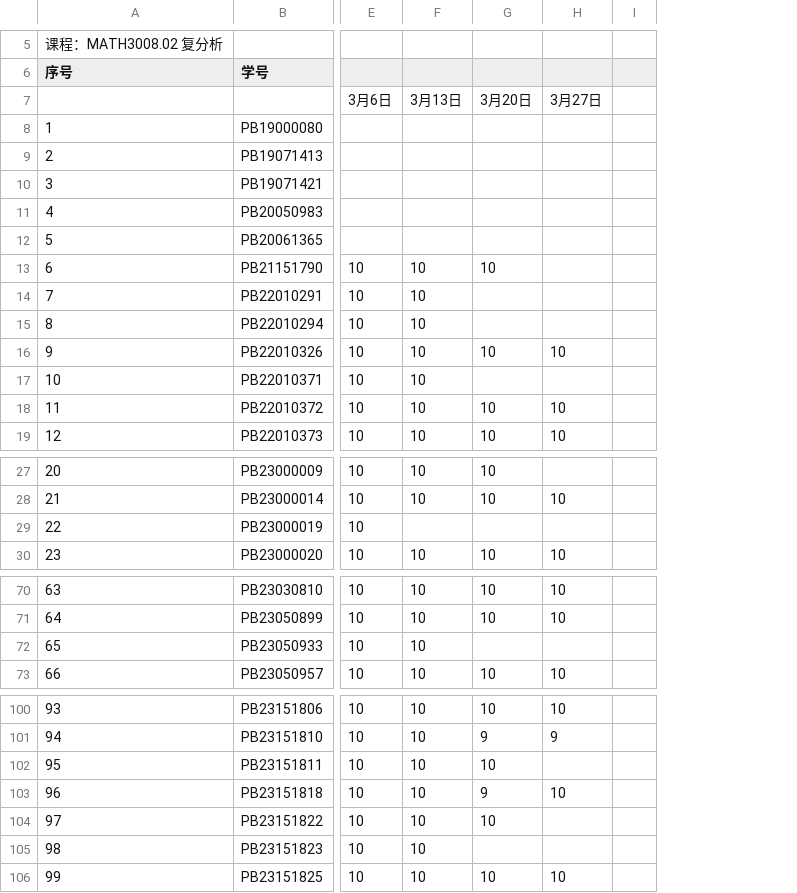
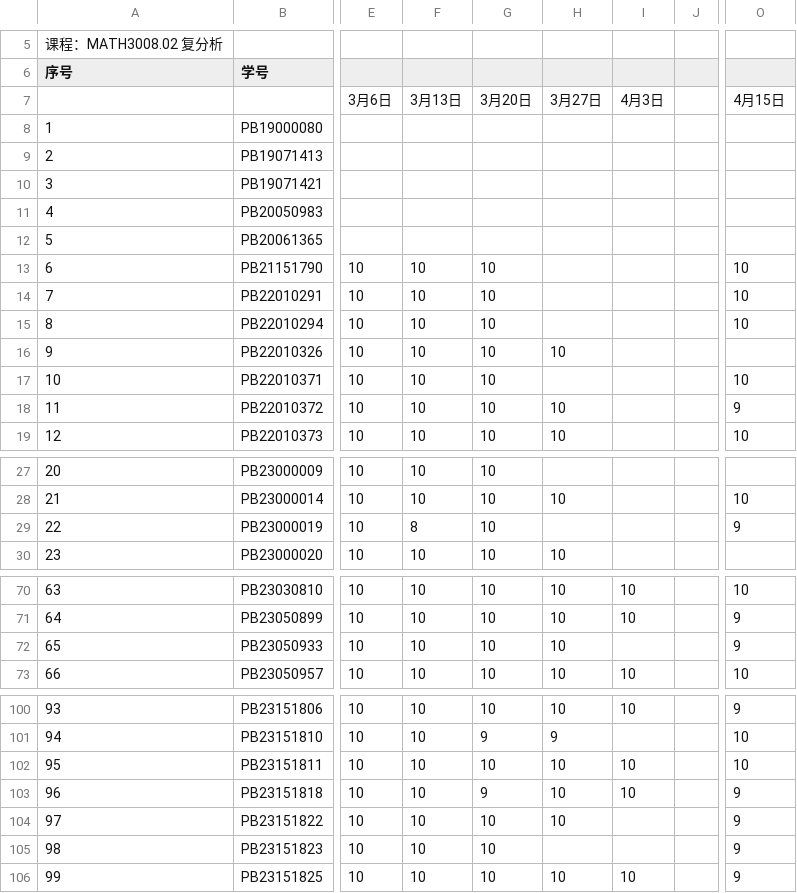
Before and after one commit to Mechano-pesudo/2025_CA_Course_Page, a CSV file: students.csv, drawn as a sheet; only a part is shown, gaps mark what is left out; the diff covers the shown part only; the diff names each change by its address in the sheet, - before the commit and + after, or states it on an @@ line.

```diff
--- a/students.csv
+++ b/students.csv
+column I, row 7: 4月3日; rows 70-73: 10 | 10 |  | 10; rows 100-106: 10 |  | 10 | 10 |  |  | 10
+column O, rows 7-19: 4月15日 |  |  |  |  |  | 10 | 10 | 10 |  | 10 | 9 | 10; rows 28-29: 10 | 9; rows 70-73: 10 | 9 | 9 | 10; rows 100-106: 9 | 10 | 10 | 9 | 9 | 9 | 9
-G14:G15: (empty)
+G14:G15: 10
-G17: (empty)
+G17: 10
-F29: (empty)
+F29: 8
-G29: (empty)
+G29: 10
-G72: (empty)
+G72: 10
-H72: (empty)
+H72: 10
-H102: (empty)
+H102: 10
-H104: (empty)
+H104: 10
-G105: (empty)
+G105: 10
```
Also changed, not shown: 6 edited cells elsewhere in this file, 2 other files.
